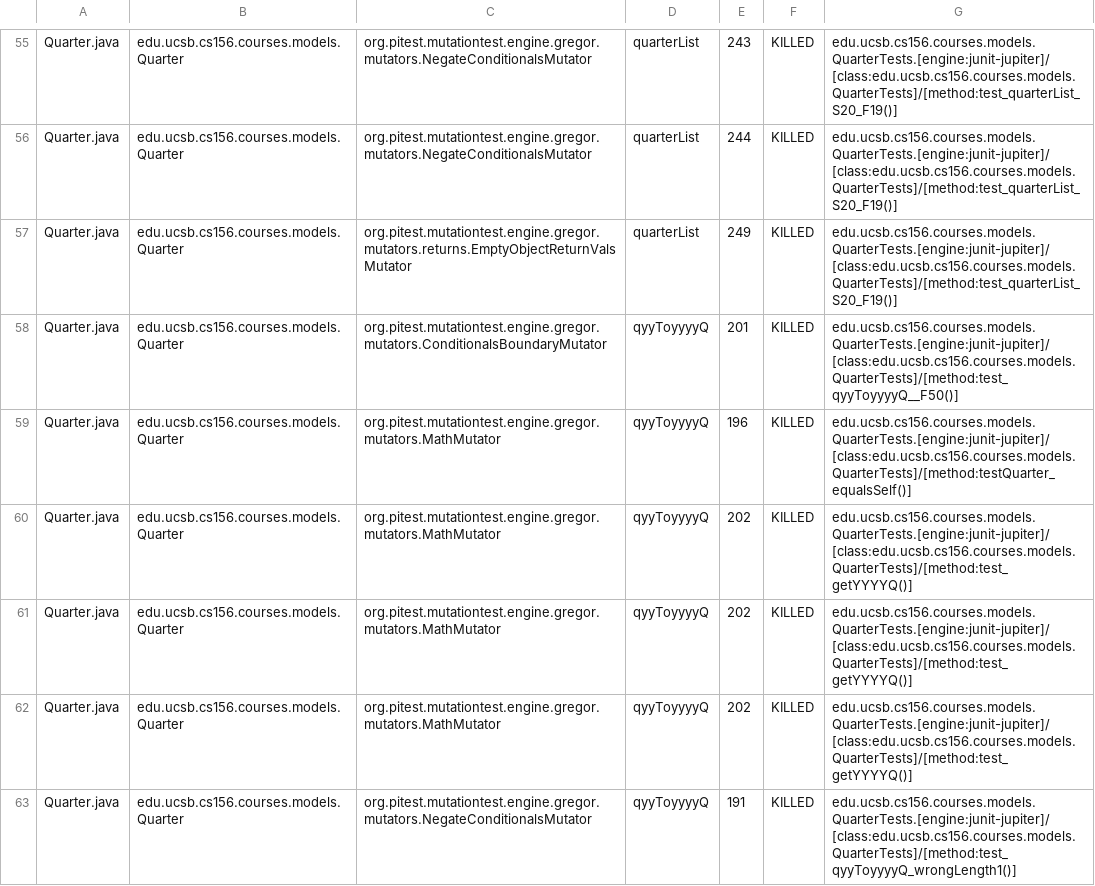
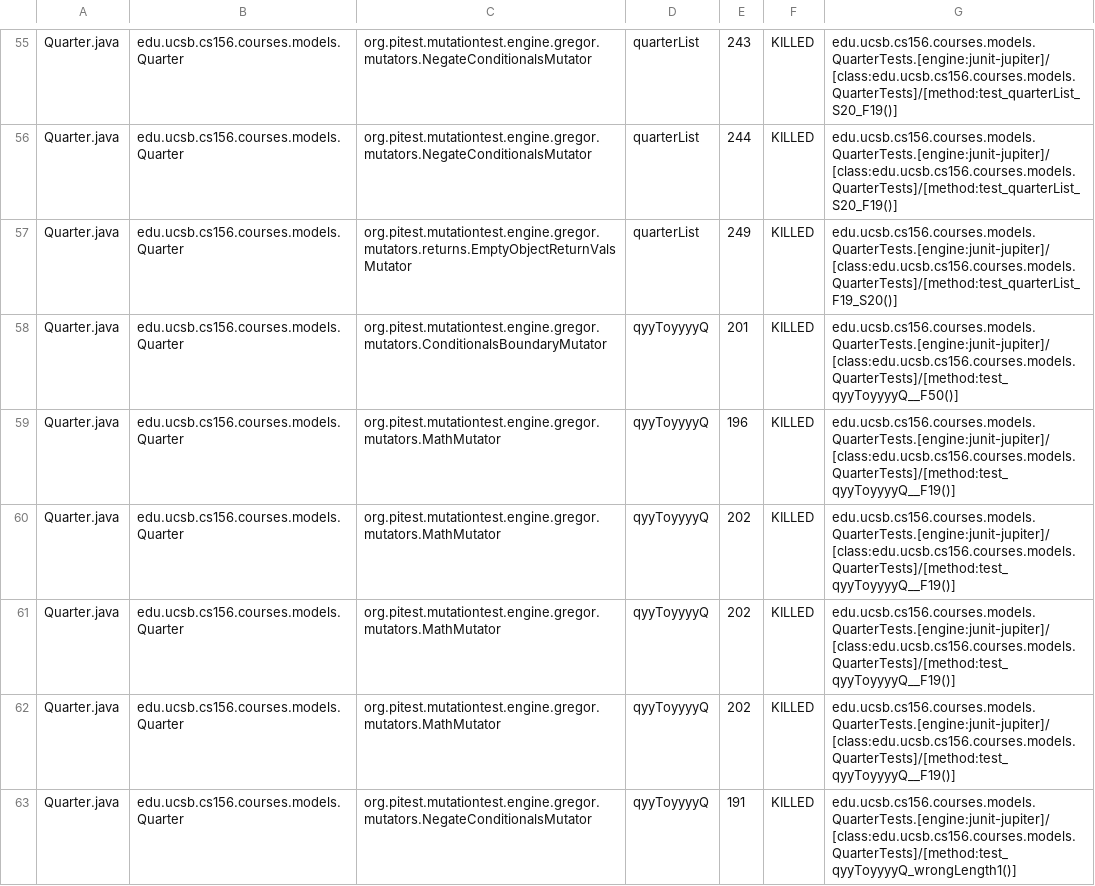
Before and after one commit to ucsb-cs156-f23/proj-courses-f23-7pm-2, a CSV file: prs/25/pitest/mutations.csv, drawn as a sheet; only a part is shown, gaps mark what is left out; the diff covers the shown part only.

Commit message:
Deploying to gh-pages from @ ucsb-cs156-f23/proj-courses-f23-7pm-2@11a5a07757074c6ef0e003528c7dba9847860187 🚀

```diff
--- a/prs/25/pitest/mutations.csv
+++ b/prs/25/pitest/mutations.csv
@@ -56,8 +56,8 @@ Quarter.java,edu.ucsb.cs156.courses.models.Quarter,org.pitest.mutationtest.engin
 Quarter.java,edu.ucsb.cs156.courses.models.Quarter,org.pitest.mutationtest.engine.gregor.mutators.NegateConditionalsMutator,quarterList,244,KILLED,edu.ucsb.cs156.courses.models.QuarterTests.[engine:junit-jupiter]/[class:edu.ucsb.cs156.courses.models.QuarterTests]/[method:test_quarterList_S20_F19()]
-Quarter.java,edu.ucsb.cs156.courses.models.Quarter,org.pitest.mutationtest.engine.gregor.mutators.returns.EmptyObjectReturnValsMutator,quarterList,249,KILLED,edu.ucsb.cs156.courses.models.QuarterTests.[engine:junit-jupiter]/[class:edu.ucsb.cs156.courses.models.QuarterTests]/[method:test_quarterList_S20_F19()]
+Quarter.java,edu.ucsb.cs156.courses.models.Quarter,org.pitest.mutationtest.engine.gregor.mutators.returns.EmptyObjectReturnValsMutator,quarterList,249,KILLED,edu.ucsb.cs156.courses.models.QuarterTests.[engine:junit-jupiter]/[class:edu.ucsb.cs156.courses.models.QuarterTests]/[method:test_quarterList_F19_S20()]
 Quarter.java,edu.ucsb.cs156.courses.models.Quarter,org.pitest.mutationtest.engine.gregor.mutators.ConditionalsBoundaryMutator,qyyToyyyyQ,201,KILLED,edu.ucsb.cs156.courses.models.QuarterTests.[engine:junit-jupiter]/[class:edu.ucsb.cs156.courses.models.QuarterTests]/[method:test_qyyToyyyyQ__F50()]
-Quarter.java,edu.ucsb.cs156.courses.models.Quarter,org.pitest.mutationtest.engine.gregor.mutators.MathMutator,qyyToyyyyQ,196,KILLED,edu.ucsb.cs156.courses.models.QuarterTests.[engine:junit-jupiter]/[class:edu.ucsb.cs156.courses.models.QuarterTests]/[method:testQuarter_equalsSelf()]
-Quarter.java,edu.ucsb.cs156.courses.models.Quarter,org.pitest.mutationtest.engine.gregor.mutators.MathMutator,qyyToyyyyQ,202,KILLED,edu.ucsb.cs156.courses.models.QuarterTests.[engine:junit-jupiter]/[class:edu.ucsb.cs156.courses.models.QuarterTests]/[method:test_getYYYYQ()]
-Quarter.java,edu.ucsb.cs156.courses.models.Quarter,org.pitest.mutationtest.engine.gregor.mutators.MathMutator,qyyToyyyyQ,202,KILLED,edu.ucsb.cs156.courses.models.QuarterTests.[engine:junit-jupiter]/[class:edu.ucsb.cs156.courses.models.QuarterTests]/[method:test_getYYYYQ()]
-Quarter.java,edu.ucsb.cs156.courses.models.Quarter,org.pitest.mutationtest.engine.gregor.mutators.MathMutator,qyyToyyyyQ,202,KILLED,edu.ucsb.cs156.courses.models.QuarterTests.[engine:junit-jupiter]/[class:edu.ucsb.cs156.courses.models.QuarterTests]/[method:test_getYYYYQ()]
+Quarter.java,edu.ucsb.cs156.courses.models.Quarter,org.pitest.mutationtest.engine.gregor.mutators.MathMutator,qyyToyyyyQ,196,KILLED,edu.ucsb.cs156.courses.models.QuarterTests.[engine:junit-jupiter]/[class:edu.ucsb.cs156.courses.models.QuarterTests]/[method:test_qyyToyyyyQ__F19()]
+Quarter.java,edu.ucsb.cs156.courses.models.Quarter,org.pitest.mutationtest.engine.gregor.mutators.MathMutator,qyyToyyyyQ,202,KILLED,edu.ucsb.cs156.courses.models.QuarterTests.[engine:junit-jupiter]/[class:edu.ucsb.cs156.courses.models.QuarterTests]/[method:test_qyyToyyyyQ__F19()]
+Quarter.java,edu.ucsb.cs156.courses.models.Quarter,org.pitest.mutationtest.engine.gregor.mutators.MathMutator,qyyToyyyyQ,202,KILLED,edu.ucsb.cs156.courses.models.QuarterTests.[engine:junit-jupiter]/[class:edu.ucsb.cs156.courses.models.QuarterTests]/[method:test_qyyToyyyyQ__F19()]
+Quarter.java,edu.ucsb.cs156.courses.models.Quarter,org.pitest.mutationtest.engine.gregor.mutators.MathMutator,qyyToyyyyQ,202,KILLED,edu.ucsb.cs156.courses.models.QuarterTests.[engine:junit-jupiter]/[class:edu.ucsb.cs156.courses.models.QuarterTests]/[method:test_qyyToyyyyQ__F19()]
 Quarter.java,edu.ucsb.cs156.courses.models.Quarter,org.pitest.mutationtest.engine.gregor.mutators.NegateConditionalsMutator,qyyToyyyyQ,191,KILLED,edu.ucsb.cs156.courses.models.QuarterTests.[engine:junit-jupiter]/[class:edu.ucsb.cs156.courses.models.QuarterTests]/[method:test_qyyToyyyyQ_wrongLength1()]
```
Also changed, not shown: 78 edited cells elsewhere in this file, 39 other files.
